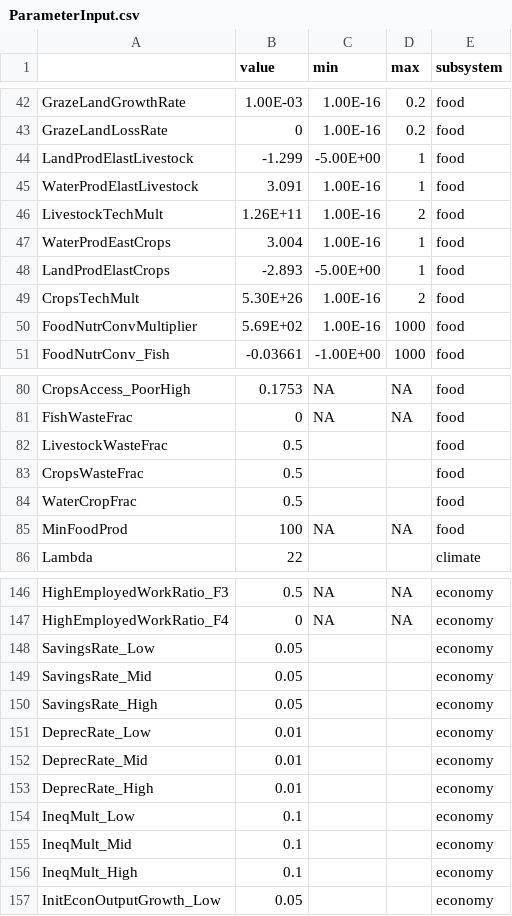
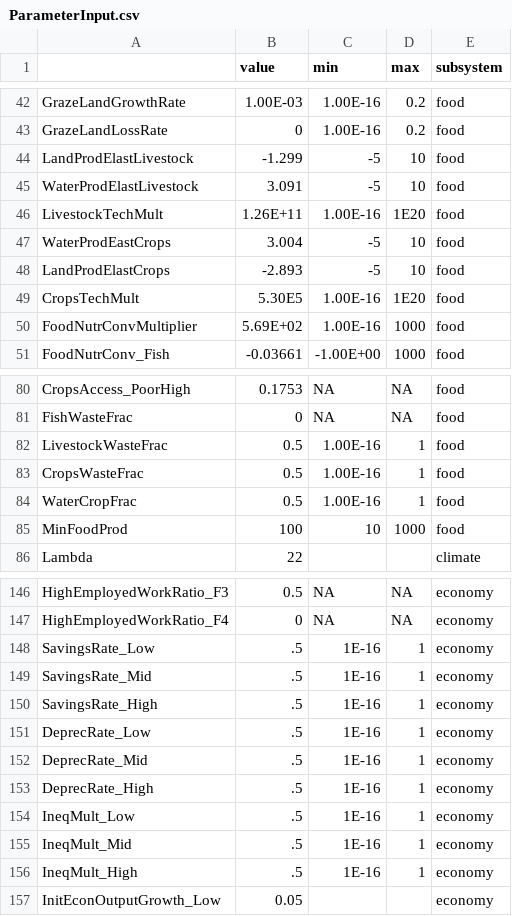
Before and after one commit to scarygary89/WorldPopulationModel, a CSV file: DataInput/ParameterInput.csv, drawn as a sheet; only a part is shown, gaps mark what is left out; the diff covers the shown part only.

```diff
--- a/DataInput/ParameterInput.csv
+++ b/DataInput/ParameterInput.csv
@@ -43,8 +43,8 @@ GrazeLandGrowthRate,1.00E-03,1.00E-16,0.2,food
 GrazeLandLossRate,0,1.00E-16,0.2,food
-LandProdElastLivestock,-1.299,-5.00E+00,1,food
-WaterProdElastLivestock,3.091,1.00E-16,1,food
-LivestockTechMult,1.26E+11,1.00E-16,2,food
-WaterProdEastCrops,3.004,1.00E-16,1,food
-LandProdElastCrops,-2.893,-5.00E+00,1,food
-CropsTechMult,5.30E+26,1.00E-16,2,food
+LandProdElastLivestock,-1.299,-5,10,food
+WaterProdElastLivestock,3.091,-5,10,food
+LivestockTechMult,1.26E+11,1.00E-16,1E20,food
+WaterProdEastCrops,3.004,-5,10,food
+LandProdElastCrops,-2.893,-5,10,food
+CropsTechMult,5.30E5,1.00E-16,1E20,food
 FoodNutrConvMultiplier,5.69E+02,1.00E-16,1000,food
@@ -81,6 +81,6 @@ CropsAccess_PoorHigh,0.1753,NA,NA,food
 FishWasteFrac,0,NA,NA,food
-LivestockWasteFrac,0.5,,,food
-CropsWasteFrac,0.5,,,food
-WaterCropFrac,0.5,,,food
-MinFoodProd,100,NA,NA,food
+LivestockWasteFrac,0.5,1.00E-16,1,food
+CropsWasteFrac,0.5,1.00E-16,1,food
+WaterCropFrac,0.5,1.00E-16,1,food
+MinFoodProd,100,10,1000,food
 Lambda,22,,,climate
@@ -147,11 +147,11 @@ HighEmployedWorkRatio_F3,0.5,NA,NA,economy
 HighEmployedWorkRatio_F4,0,NA,NA,economy
-SavingsRate_Low,0.05,,,economy
-SavingsRate_Mid,0.05,,,economy
-SavingsRate_High,0.05,,,economy
-DeprecRate_Low,0.01,,,economy
-DeprecRate_Mid,0.01,,,economy
-DeprecRate_High,0.01,,,economy
-IneqMult_Low,0.1,,,economy
-IneqMult_Mid,0.1,,,economy
-IneqMult_High,0.1,,,economy
+SavingsRate_Low,.5,1E-16,1,economy
+SavingsRate_Mid,.5,1E-16,1,economy
+SavingsRate_High,.5,1E-16,1,economy
+DeprecRate_Low,.5,1E-16,1,economy
+DeprecRate_Mid,.5,1E-16,1,economy
+DeprecRate_High,.5,1E-16,1,economy
+IneqMult_Low,.5,1E-16,1,economy
+IneqMult_Mid,.5,1E-16,1,economy
+IneqMult_High,.5,1E-16,1,economy
 InitEconOutputGrowth_Low,0.05,,,economy
```
Also changed, not shown: 10 added rows, 9 removed rows and 24 edited cells elsewhere in this file, DataInput/CalibrationInput.csv, DataInput/InitialValueInput.csv, 16 other files.
